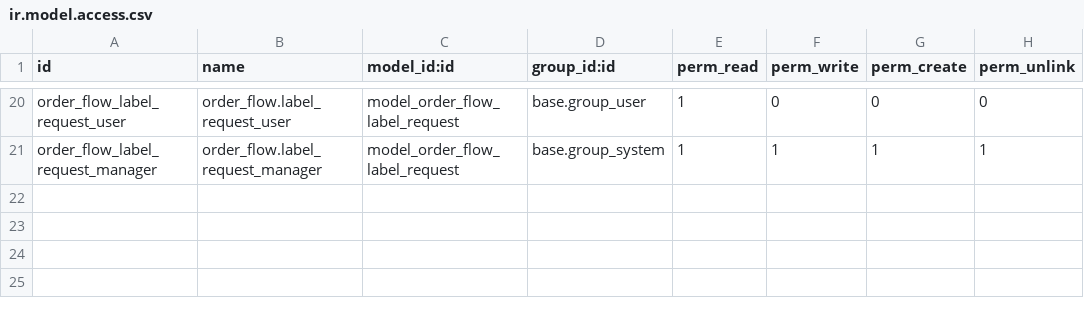
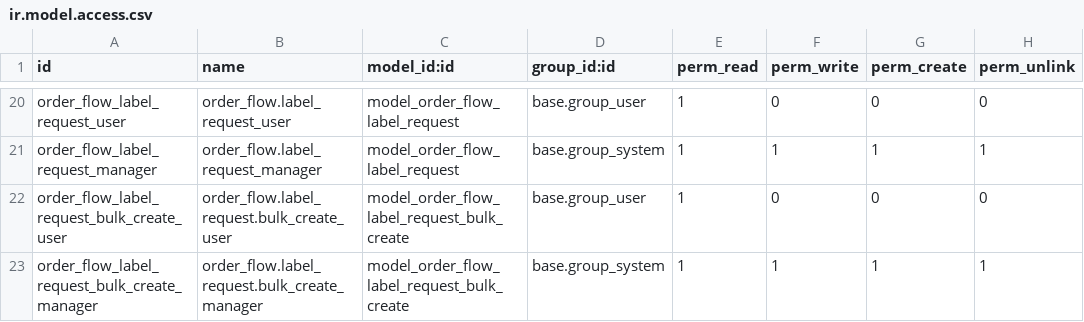
Before and after one commit to codebykyle/order-flow, a CSV file: odoo/addons/order_flow/security/ir.model.access.csv, drawn as a sheet; only a part is shown, gaps mark what is left out; the diff names each change by its address in the sheet, - before the commit and + after, or states it on an @@ line.

```diff
--- a/odoo/addons/order_flow/security/ir.model.access.csv
+++ b/odoo/addons/order_flow/security/ir.model.access.csv
+row 22: order_flow_label_request_bulk_create_user | order_flow.label_request.bulk_create_user | model_order_flow_label_request_bulk_create | base.group_user | 1 | 0 | 0 | 0
+row 23: order_flow_label_request_bulk_create_manager | order_flow.label_request.bulk_create_manager | model_order_flow_label_request_bulk_create | base.group_system | 1 | 1 | 1 | 1
```
Also changed, not shown: 9 other files.
